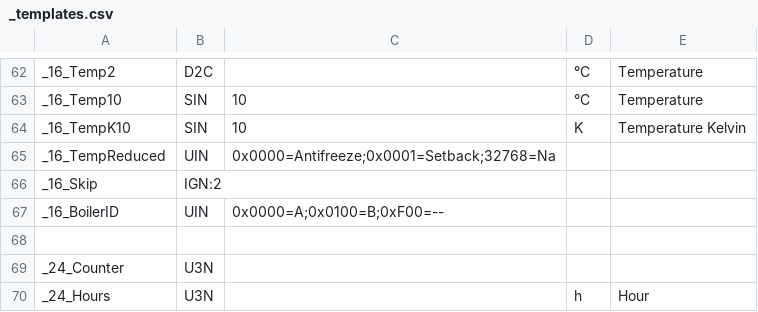
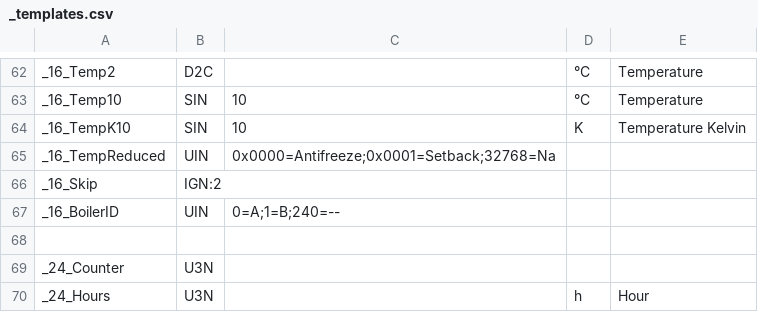
Before and after one commit to aghulas/ebusd-configuration-weishaupt, a CSV file: weishaupt/_templates.csv, drawn as a sheet; only a part is shown, gaps mark what is left out.

```diff
--- a/weishaupt/_templates.csv
+++ b/weishaupt/_templates.csv
@@ -66,3 +66,3 @@ _16_TempReduced,UIN,0x0000=Antifreeze;0x0001=Setback;32768=Na,,
 _16_Skip,IGN:2,,,
-_16_BoilerID,UIN,0x0000=A;0x0100=B;0xF00=--,,
+_16_BoilerID,UIN,0=A;1=B;240=--,,
 
```
Also changed, not shown: 2 other files.
